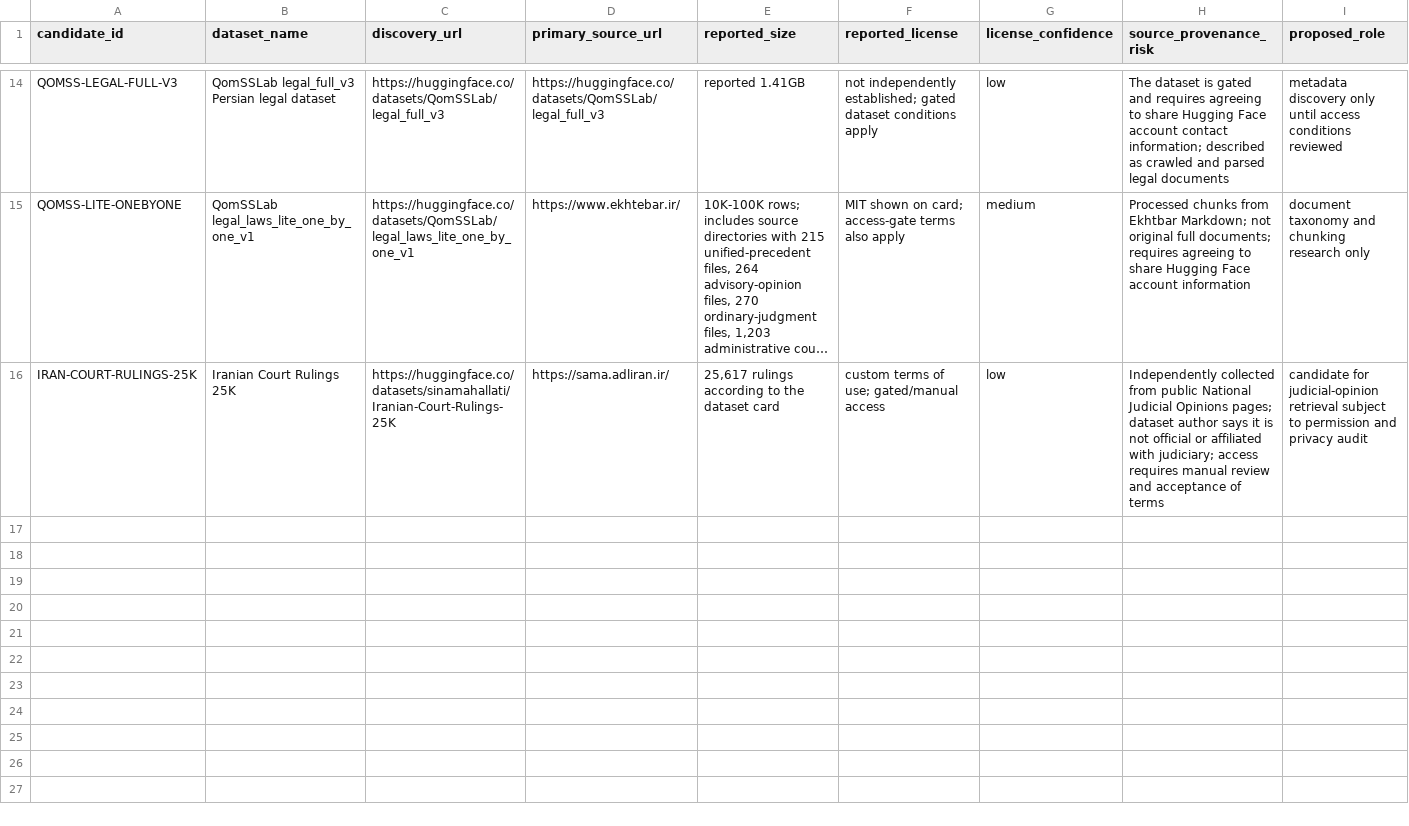
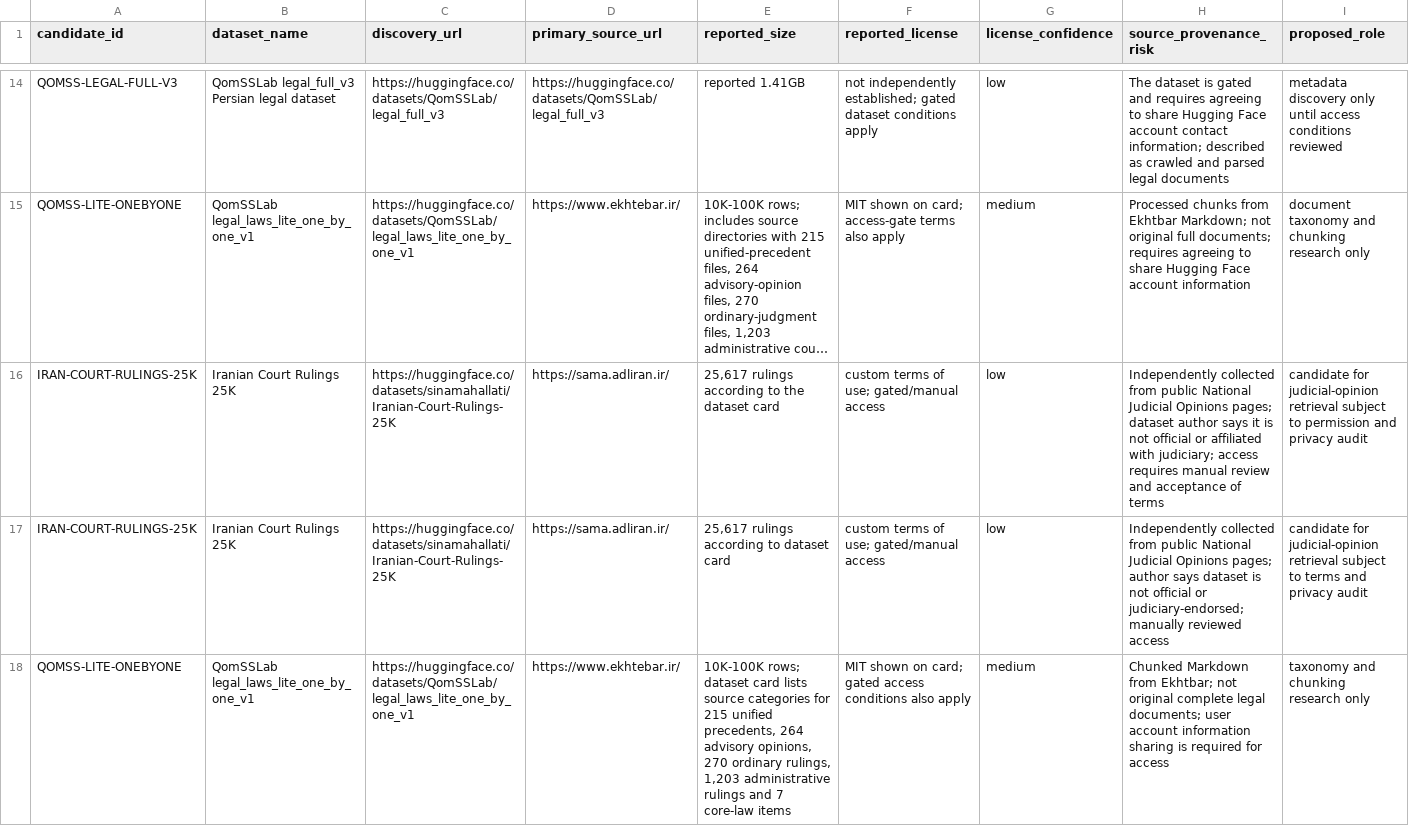
Before and after one commit to imanmoazzamvahid-lgtm/amlak058-site, a CSV file: iran-llm/data/corpus_candidates.csv, drawn as a sheet; only a part is shown, gaps mark what is left out; long unchanged cells end in …; rows hold the shown columns only; the diff names each change by its address in the sheet, - before the commit and + after, or states it on an @@ line.

Commit message:
Add gated legal rulings and chunked legal corpus candidates

```diff
--- a/iran-llm/data/corpus_candidates.csv
+++ b/iran-llm/data/corpus_candidates.csv
+row 17: IRAN-COURT-RULINGS-25K | Iranian Court Rulings 25K | https://huggingface.co/datasets/sinamahallati/Iranian-Court-Rulings-25K | https://sama.adliran.ir/ | 25,617 rulings according to dataset card | custom terms of use; gated/manual access | low | Independently collected from public National Judicial Opinions pages; author says dataset is not official or judiciary-endorsed; manually reviewed access | candidate for judicial-opinion retrieval subject to terms and privacy audit
+row 18: QOMSS-LITE-ONEBYONE | QomSSLab legal_laws_lite_one_by_one_v1 | https://huggingface.co/datasets/QomSSLab/legal_laws_lite_one_by_one_v1 | https://www.ekhtebar.ir/ | 10K-100K rows; dataset card lists source categories for 215 unified precedents, 264 advisory opinions, 270 ordinary rulings, 1,203 administrative rulings and 7 core-law items | MIT shown on card; gated access conditions also apply | medium | Chunked Markdown from Ekhtbar; not original complete legal documents; user account information sharing is required for access | taxonomy and chunking research only
```
